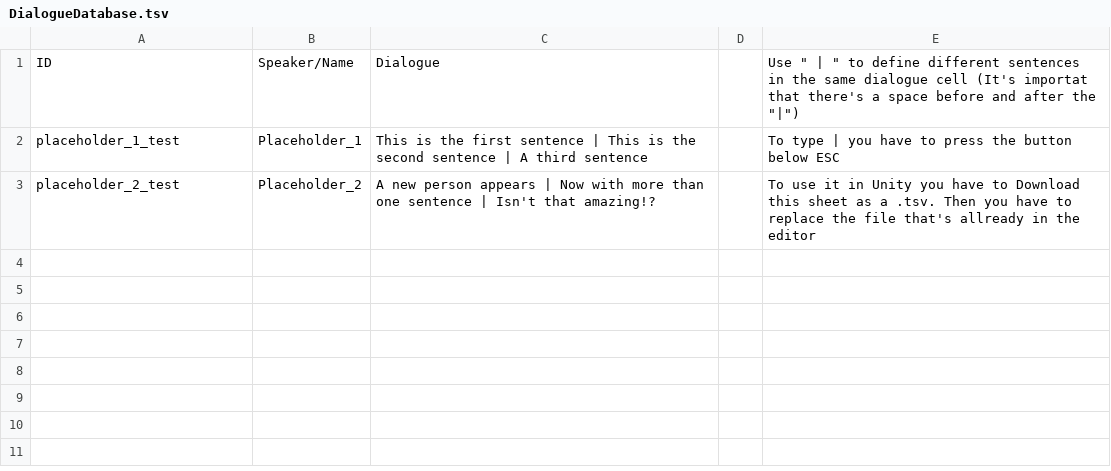
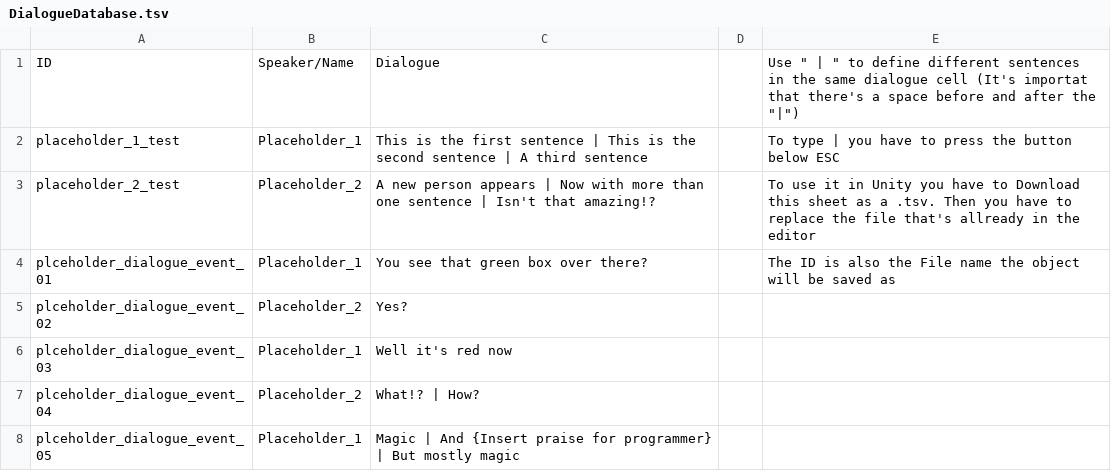
Before and after one commit to Treikeh/just_one_more_day, a TSV file: Assets/Data/Dialogue/DialogueDatabase.tsv, drawn as a sheet; the diff names each change by its address in the sheet, - before the commit and + after, or states it on an @@ line.

Commit message:
Updated system to allow events to be triggered when a dialogue ends.
Also added open and close animations to the Dialogue Ui.
Lastly I made a simple example scene showing off the new dialogue event system.

```diff
--- a/Assets/Data/Dialogue/DialogueDatabase.tsv
+++ b/Assets/Data/Dialogue/DialogueDatabase.tsv
+row 4: plceholder_dialogue_event_01 | Placeholder_1 | You see that green box over there? |  | The ID is also the File name the object will be saved as
+row 5: plceholder_dialogue_event_02 | Placeholder_2 | Yes?
+row 6: plceholder_dialogue_event_03 | Placeholder_1 | Well it's red now
+row 7: plceholder_dialogue_event_04 | Placeholder_2 | What!? | How?
+row 8: plceholder_dialogue_event_05 | Placeholder_1 | Magic | And {Insert praise for programmer} | But mostly magic
```
Also changed, not shown: 23 other files.
